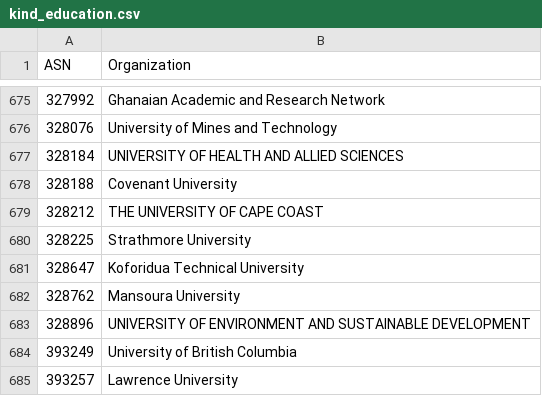
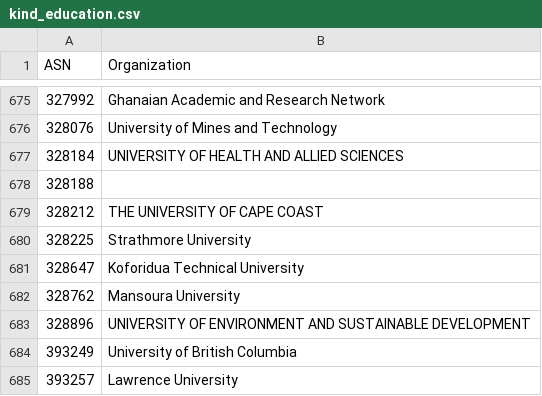
Before and after one commit to O-X-L/risk-db-lists, a CSV file: asn/kind_education.csv, drawn as a sheet; only a part is shown, gaps mark what is left out.

```diff
--- a/asn/kind_education.csv
+++ b/asn/kind_education.csv
@@ -677,3 +677,3 @@ ASN,Organization
 328184,UNIVERSITY OF HEALTH AND ALLIED SCIENCES
-328188,Covenant University
+328188,
 328212,THE UNIVERSITY OF CAPE COAST
```
Also changed, not shown: asn/kind_hosting.csv, asn/kind_isp.csv, 35 other files.
